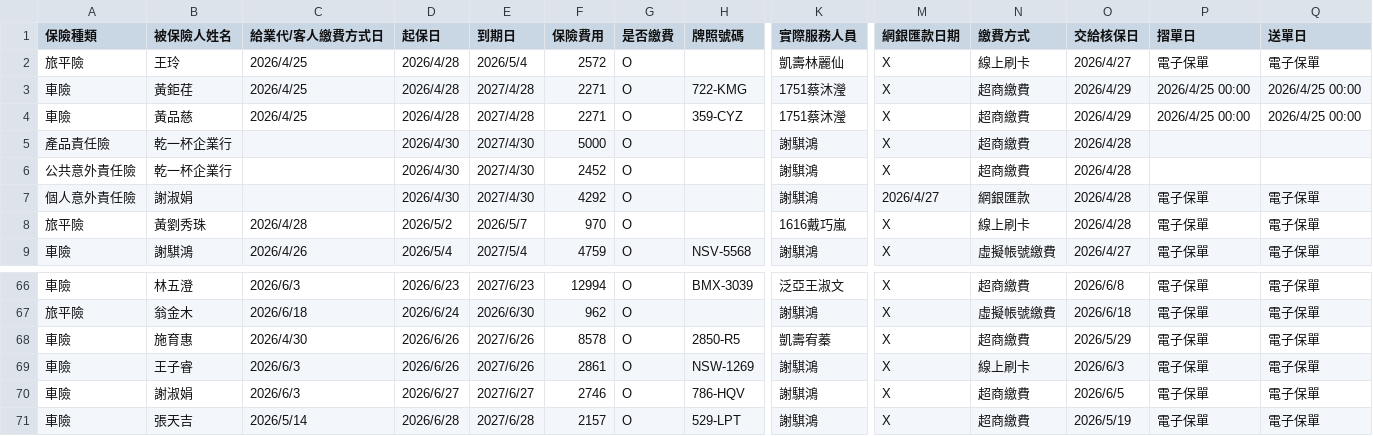
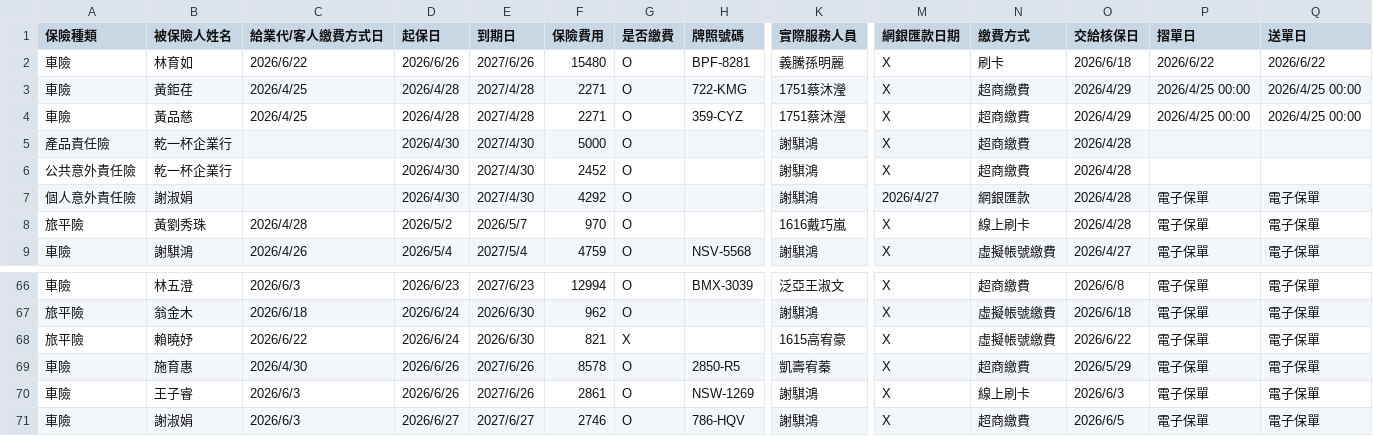
Before and after one commit to ShiauHa-insurance-management-system/insurance_app, a CSV file: prog_db.csv, drawn as a sheet; only a part is shown, gaps mark what is left out; the shorter side is filled out with more unchanged rows; removed rows and columns are numbered as before the commit, all else as after; rows hold the shown columns only; the diff names each change by its address in the sheet, - before the commit and + after, or states it on an @@ line.

Commit message:
Add files via upload

```diff
--- a/prog_db.csv
+++ b/prog_db.csv
-row 2: 旅平險 | 王玲 | 2026/4/25 | 2026/4/28 | 2026/5/4 | 2572 | O |  | 凱壽林麗仙 | X | 線上刷卡 | 2026/4/27 | 電子保單 | 電子保單
+row 2: 車險 | 林育如 | 2026/6/22 | 2026/6/26 | 2027/6/26 | 15480 | O | BPF-8281 | 義騰孫明麗 | X | 刷卡 | 2026/6/18 | 2026/6/22 | 2026/6/22
+row 68: 旅平險 | 賴曉妤 | 2026/6/22 | 2026/6/24 | 2026/6/30 | 821 | X |  | 1615高宥豪 | X | 虛擬帳號繳費 | 2026/6/22 | 電子保單 | 電子保單
```
